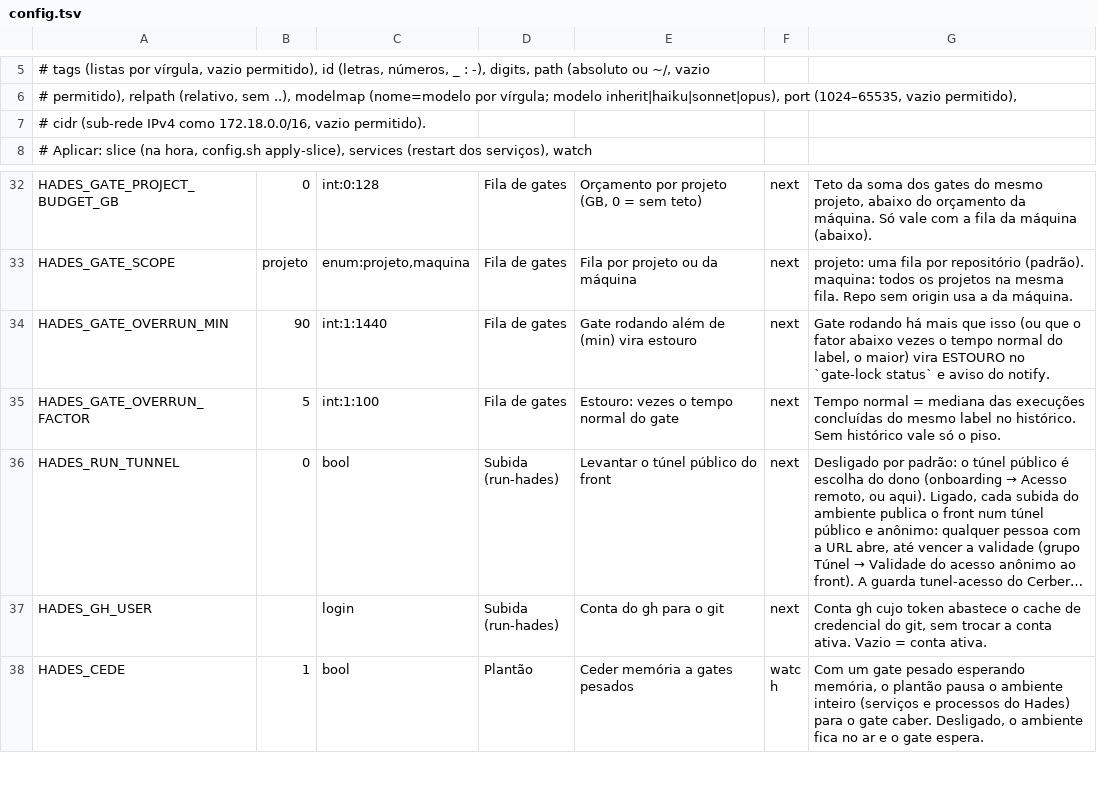
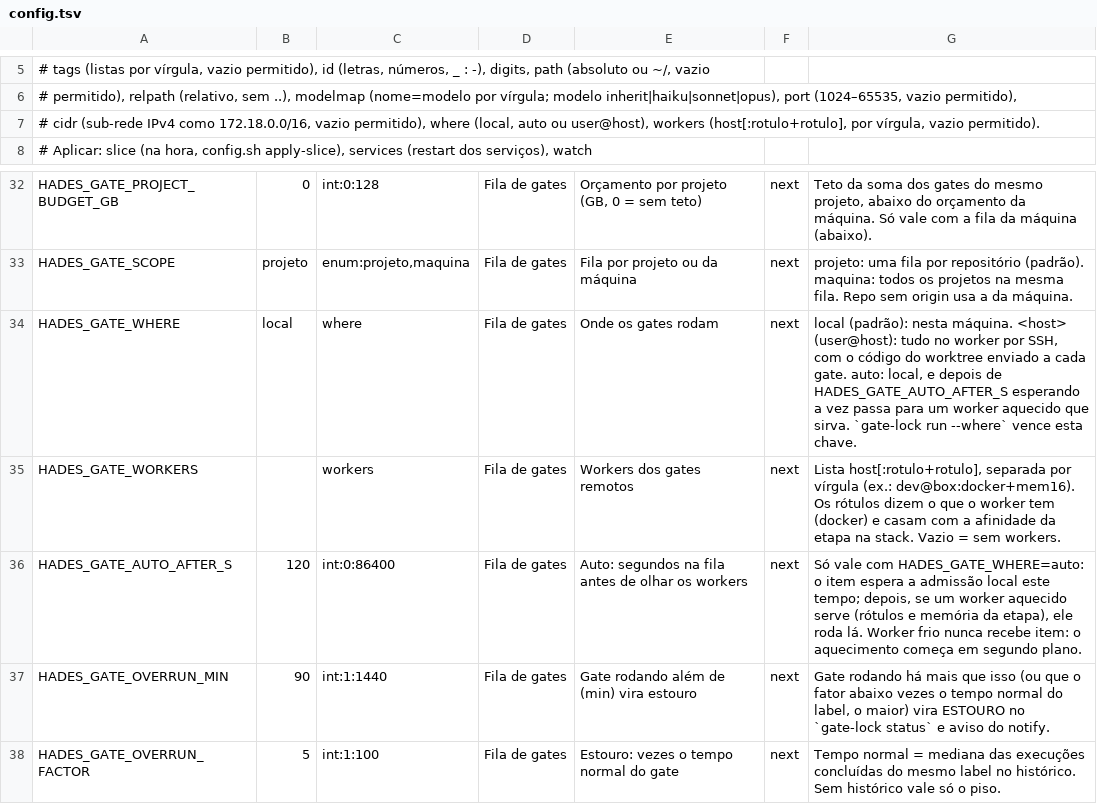
Before and after one commit to The-Hades-Organization/Hades-Skill, a TSV file: kit/config.tsv, drawn as a sheet; only a part is shown, gaps mark what is left out; the shorter side is filled out with more unchanged rows; long unchanged cells end in ….

```diff
--- a/kit/config.tsv
+++ b/kit/config.tsv
@@ -6,3 +6,3 @@
 # permitido), relpath (relativo, sem ..), modelmap (nome=modelo por vírgula; modelo inherit|haiku|sonnet|opus), port (1024–65535, vazio permitido),
-# cidr (sub-rede IPv4 como 172.18.0.0/16, vazio permitido).
+# cidr (sub-rede IPv4 como 172.18.0.0/16, vazio permitido), where (local, auto ou user@host), workers (host[:rotulo+rotulo], por vírgula, vazio permitido).
 # Aplicar: slice (na hora, config.sh apply-slice), services (restart dos serviços), watch
@@ -33,2 +33,5 @@ HADES_GATE_PROJECT_BUDGET_GB	0	int:0:128	Fila de gates	Orçamento por projeto (G
 HADES_GATE_SCOPE	projeto	enum:projeto,maquina	Fila de gates	Fila por projeto ou da máquina	next	projeto: uma fila por repositório (padrão). maquina: todos os projetos na mesma fila. Repo sem origin usa a da máquina.
+HADES_GATE_WHERE	local	where	Fila de gates	Onde os gates rodam	next	local (padrão): nesta máquina. <host> (user@host): tudo no worker por SSH, com o código do worktree enviado a cada gate. auto: local, e depois de HADES_GATE_AUTO_AFTER_S esperando a vez passa para um worker aquecido que sirva. `gate-lock run --where` vence esta chave.
+HADES_GATE_WORKERS		workers	Fila de gates	Workers dos gates remotos	next	Lista host[:rotulo+rotulo], separada por vírgula (ex.: dev@box:docker+mem16). Os rótulos dizem o que o worker tem (docker) e casam com a afinidade da etapa na stack. Vazio = sem workers.
+HADES_GATE_AUTO_AFTER_S	120	int:0:86400	Fila de gates	Auto: segundos na fila antes de olhar os workers	next	Só vale com HADES_GATE_WHERE=auto: o item espera a admissão local este tempo; depois, se um worker aquecido serve (rótulos e memória da etapa), ele roda lá. Worker frio nunca recebe item: o aquecimento começa em segundo plano.
 HADES_GATE_OVERRUN_MIN	90	int:1:1440	Fila de gates	Gate rodando além de (min) vira estouro	next	Gate rodando há mais que isso (ou que o fator abaixo vezes o tempo normal do label, o maior) vira ESTOURO no `gate-lock status` e aviso do notify.
```
Also changed, not shown: 33 other files.
